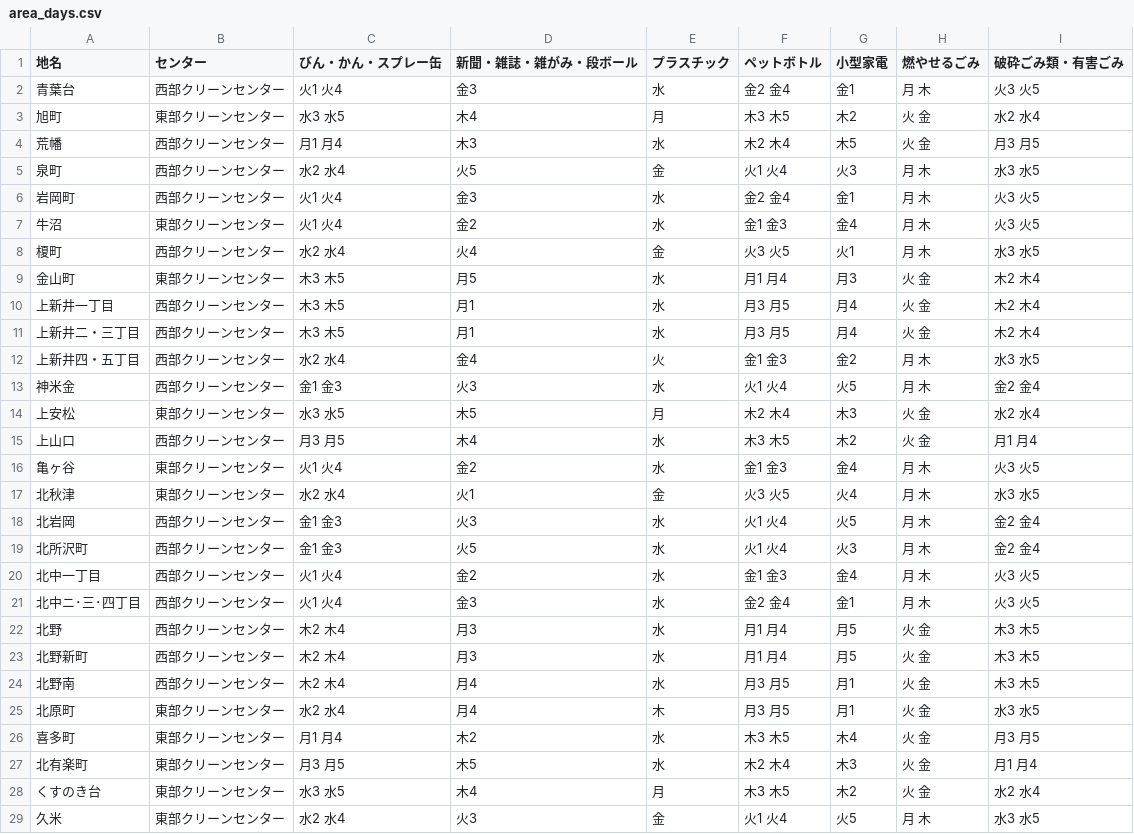
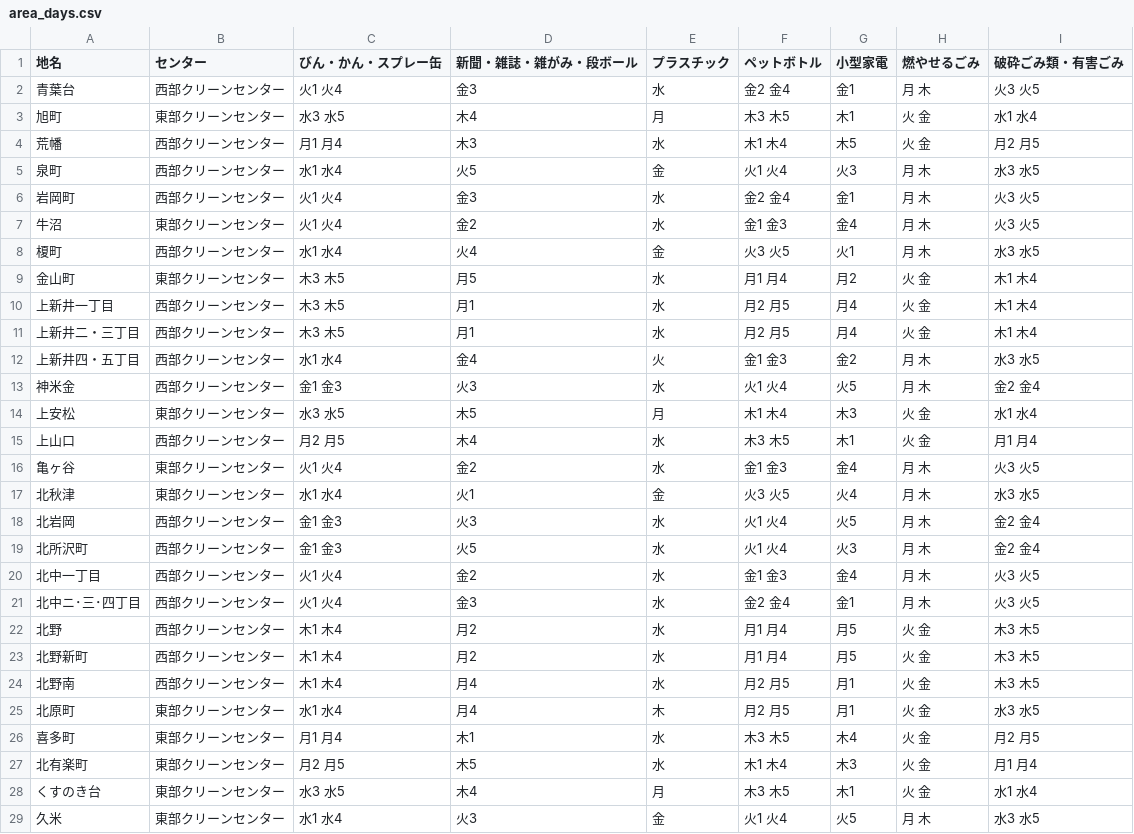
Before and after one commit to onot01/5374, a CSV file: data/area_days.csv, drawn as a sheet; only a part is shown; the diff covers the shown part only.

Commit message:
Update area_days.csv

```diff
--- a/data/area_days.csv
+++ b/data/area_days.csv
@@ -2,17 +2,17 @@
 青葉台,西部クリーンセンター,火1 火4,金3,水,金2 金4,金1,月 木,火3 火5
-旭町,東部クリーンセンター,水3 水5,木4,月,木3 木5,木2,火 金,水2 水4
-荒幡,西部クリーンセンター,月1 月4,木3,水,木2 木4,木5,火 金,月3 月5
-泉町,西部クリーンセンター,水2 水4,火5,金,火1 火4,火3,月 木,水3 水5
+旭町,東部クリーンセンター,水3 水5,木4,月,木3 木5,木1,火 金,水1 水4
+荒幡,西部クリーンセンター,月1 月4,木3,水,木1 木4,木5,火 金,月2 月5
+泉町,西部クリーンセンター,水1 水4,火5,金,火1 火4,火3,月 木,水3 水5
 岩岡町,西部クリーンセンター,火1 火4,金3,水,金2 金4,金1,月 木,火3 火5
 牛沼,東部クリーンセンター,火1 火4,金2,水,金1 金3,金4,月 木,火3 火5
-榎町,西部クリーンセンター,水2 水4,火4,金,火3 火5,火1,月 木,水3 水5
-金山町,東部クリーンセンター,木3 木5,月5,水,月1 月4,月3,火 金,木2 木4
-上新井一丁目,西部クリーンセンター,木3 木5,月1,水,月3 月5,月4,火 金,木2 木4
-上新井二・三丁目,西部クリーンセンター,木3 木5,月1,水,月3 月5,月4,火 金,木2 木4
-上新井四・五丁目,西部クリーンセンター,水2 水4,金4,火,金1 金3,金2,月 木,水3 水5
+榎町,西部クリーンセンター,水1 水4,火4,金,火3 火5,火1,月 木,水3 水5
+金山町,東部クリーンセンター,木3 木5,月5,水,月1 月4,月2,火 金,木1 木4
+上新井一丁目,西部クリーンセンター,木3 木5,月1,水,月2 月5,月4,火 金,木1 木4
+上新井二・三丁目,西部クリーンセンター,木3 木5,月1,水,月2 月5,月4,火 金,木1 木4
+上新井四・五丁目,西部クリーンセンター,水1 水4,金4,火,金1 金3,金2,月 木,水3 水5
 神米金,西部クリーンセンター,金1 金3,火3,水,火1 火4,火5,月 木,金2 金4
-上安松,東部クリーンセンター,水3 水5,木5,月,木2 木4,木3,火 金,水2 水4
-上山口,西部クリーンセンター,月3 月5,木4,水,木3 木5,木2,火 金,月1 月4
+上安松,東部クリーンセンター,水3 水5,木5,月,木1 木4,木3,火 金,水1 水4
+上山口,西部クリーンセンター,月2 月5,木4,水,木3 木5,木1,火 金,月1 月4
 亀ヶ谷,東部クリーンセンター,火1 火4,金2,水,金1 金3,金4,月 木,火3 火5
-北秋津,東部クリーンセンター,水2 水4,火1,金,火3 火5,火4,月 木,水3 水5
+北秋津,東部クリーンセンター,水1 水4,火1,金,火3 火5,火4,月 木,水3 水5
 北岩岡,西部クリーンセンター,金1 金3,火3,水,火1 火4,火5,月 木,金2 金4
@@ -21,9 +21,9 @@
 北中ニ･三･四丁目,西部クリーンセンター,火1 火4,金3,水,金2 金4,金1,月 木,火3 火5
-北野,西部クリーンセンター,木2 木4,月3,水,月1 月4,月5,火 金,木3 木5
-北野新町,西部クリーンセンター,木2 木4,月3,水,月1 月4,月5,火 金,木3 木5
-北野南,西部クリーンセンター,木2 木4,月4,水,月3 月5,月1,火 金,木3 木5
-北原町,東部クリーンセンター,水2 水4,月4,木,月3 月5,月1,火 金,水3 水5
-喜多町,東部クリーンセンター,月1 月4,木2,水,木3 木5,木4,火 金,月3 月5
-北有楽町,東部クリーンセンター,月3 月5,木5,水,木2 木4,木3,火 金,月1 月4
-くすのき台,東部クリーンセンター,水3 水5,木4,月,木3 木5,木2,火 金,水2 水4
-久米,東部クリーンセンター,水2 水4,火3,金,火1 火4,火5,月 木,水3 水5
+北野,西部クリーンセンター,木1 木4,月2,水,月1 月4,月5,火 金,木3 木5
+北野新町,西部クリーンセンター,木1 木4,月2,水,月1 月4,月5,火 金,木3 木5
+北野南,西部クリーンセンター,木1 木4,月4,水,月2 月5,月1,火 金,木3 木5
+北原町,東部クリーンセンター,水1 水4,月4,木,月2 月5,月1,火 金,水3 水5
+喜多町,東部クリーンセンター,月1 月4,木1,水,木3 木5,木4,火 金,月2 月5
+北有楽町,東部クリーンセンター,月2 月5,木5,水,木1 木4,木3,火 金,月1 月4
+くすのき台,東部クリーンセンター,水3 水5,木4,月,木3 木5,木1,火 金,水1 水4
+久米,東部クリーンセンター,水1 水4,火3,金,火1 火4,火5,月 木,水3 水5
```
Also changed, not shown: 67 edited cells elsewhere in this file.
